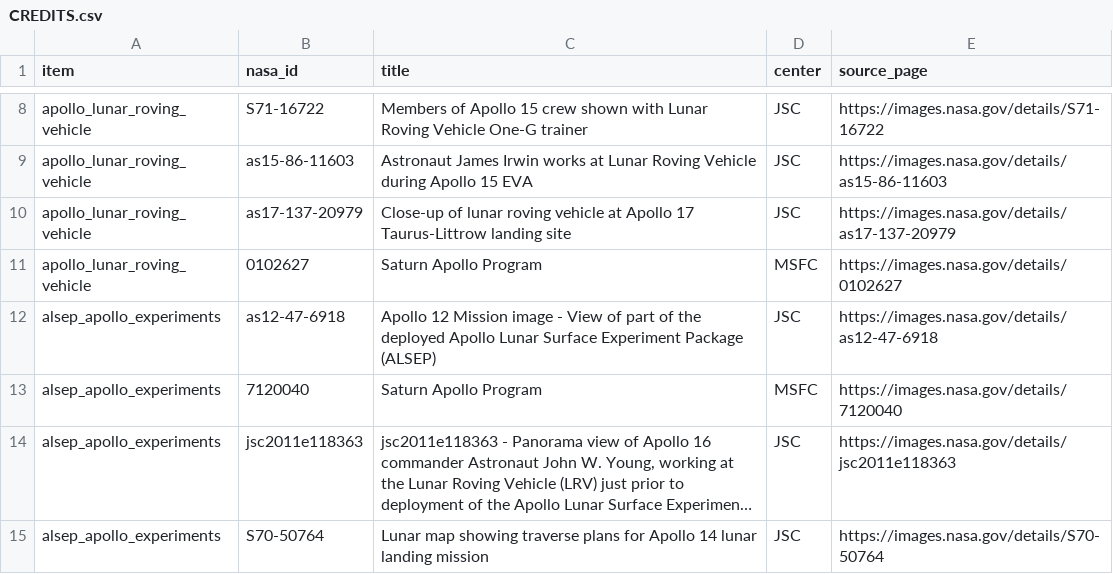
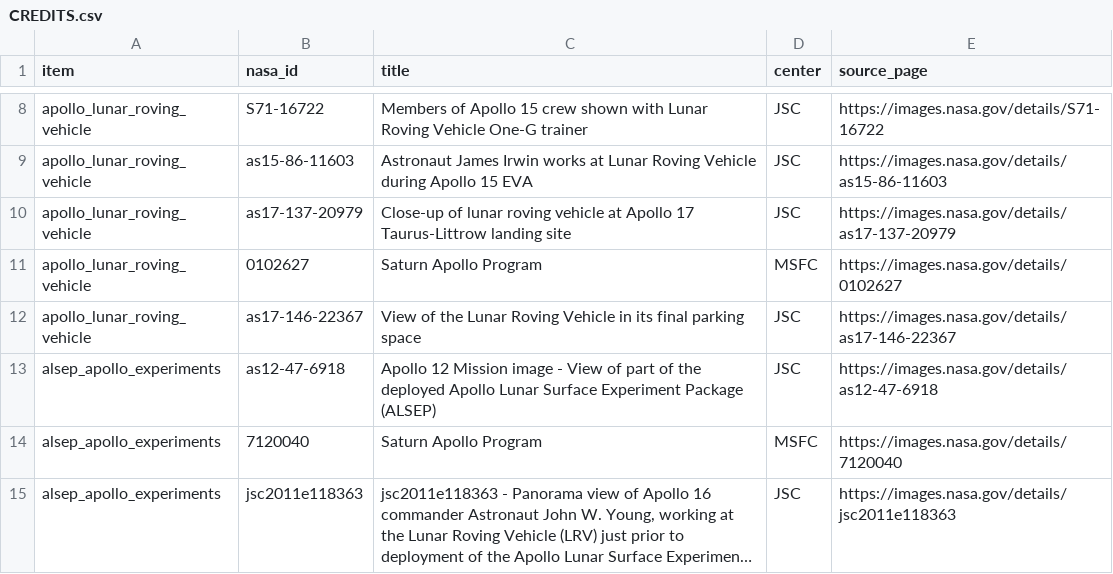
Before and after one commit to MohammedAlkaff123/Relica, a CSV file: public/nasa/CREDITS.csv, drawn as a sheet; only a part is shown, gaps mark what is left out; the shorter side is filled out with more unchanged rows; long unchanged cells end in ….

```diff
--- a/public/nasa/CREDITS.csv
+++ b/public/nasa/CREDITS.csv
@@ -11,2 +11,3 @@ apollo_lunar_roving_vehicle,as17-137-20979,Close-up of lunar roving vehicle at A
 apollo_lunar_roving_vehicle,0102627,Saturn Apollo Program,MSFC,https://images.nasa.gov/details/0102627
+apollo_lunar_roving_vehicle,as17-146-22367,View of the Lunar Roving Vehicle in its final parking space,JSC,https://images.nasa.gov/details/as17-146-22367
 alsep_apollo_experiments,as12-47-6918,Apollo 12 Mission image - View of part of the deployed Apollo Lunar Surface Experiment Package (ALSEP) ,JSC,https://images.nasa.gov/details/as12-47-6918
```
Also changed, not shown: 17 other files.
